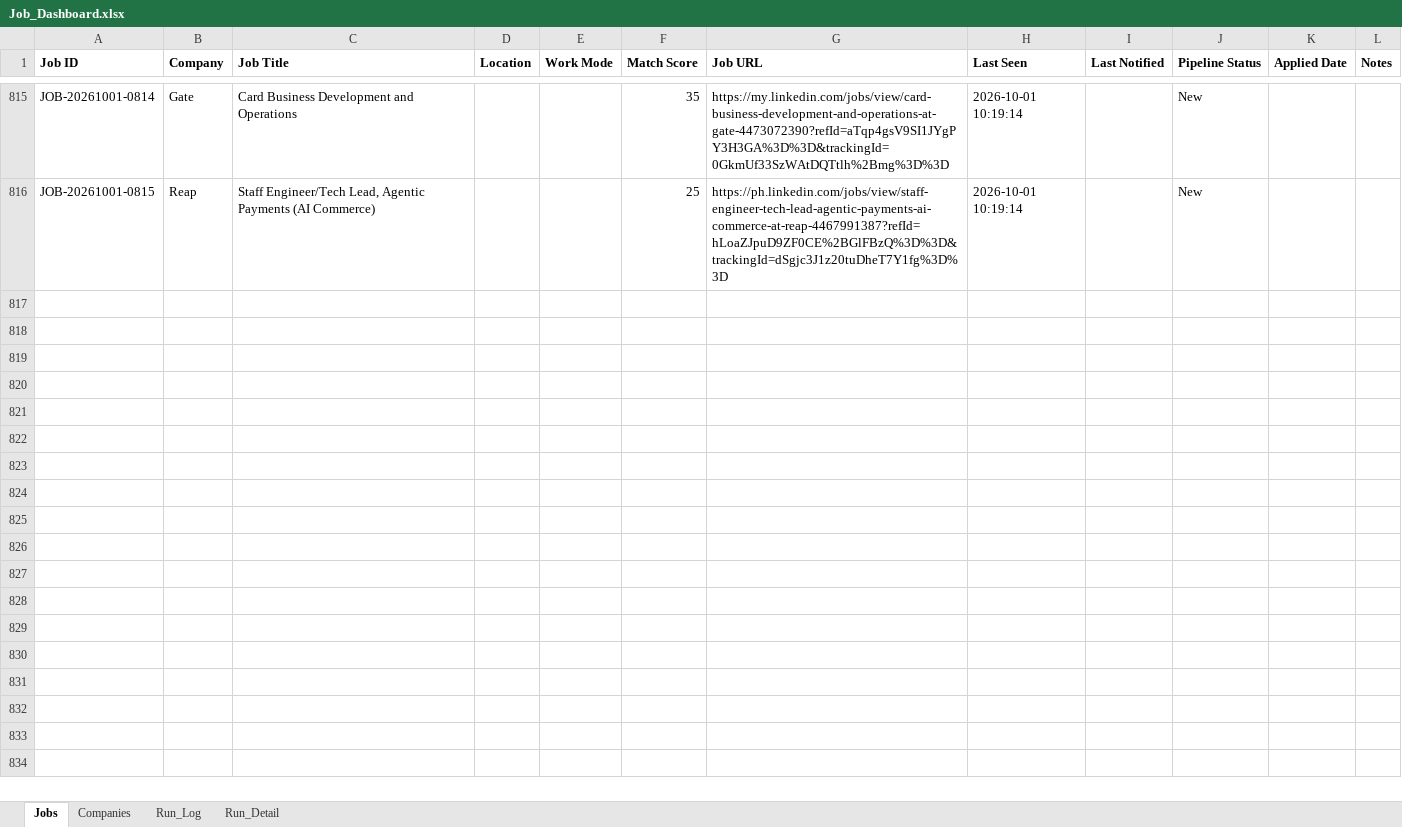
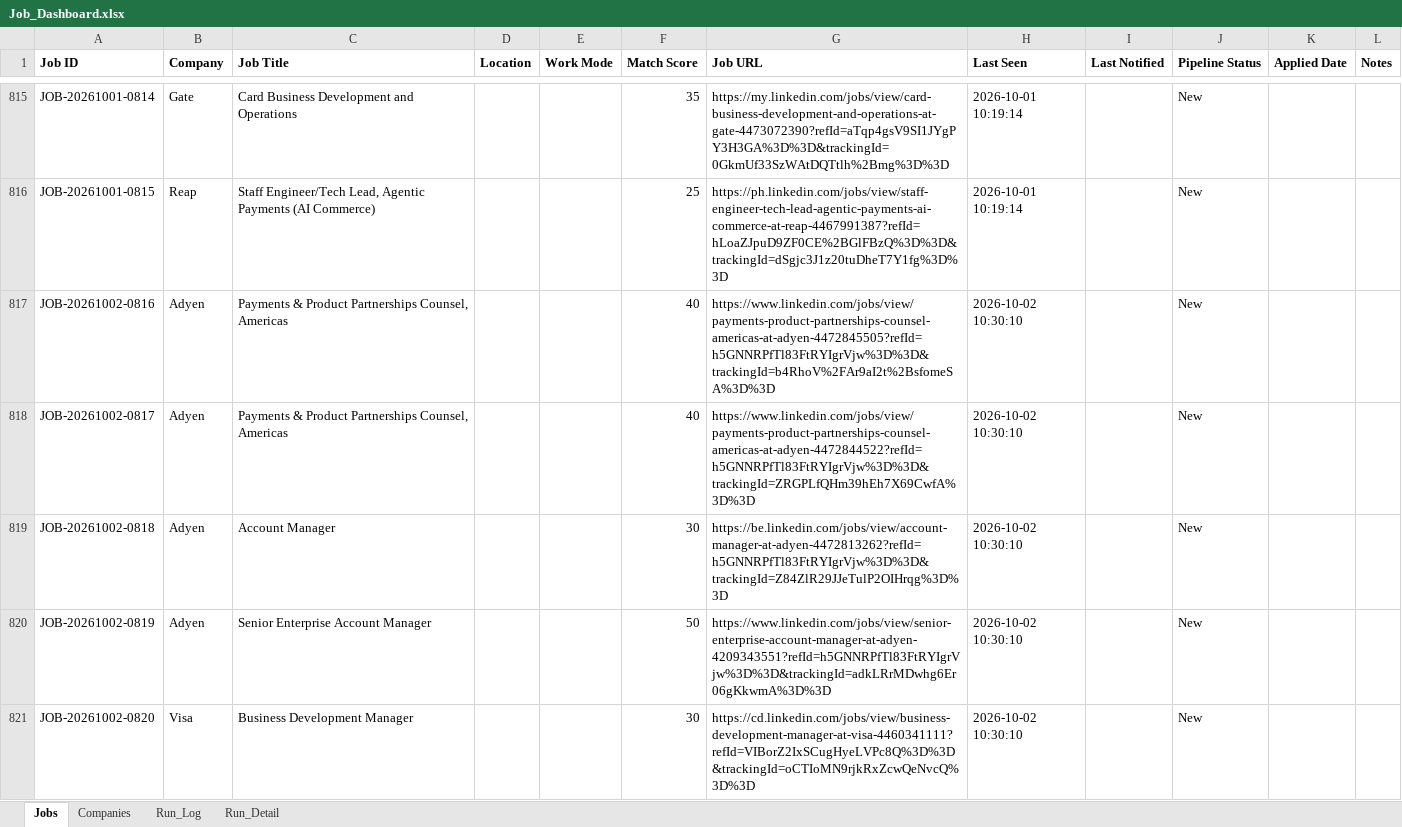
Before and after one commit to sabrinahan93-byte/PCIP, an Excel workbook: output/Job_Dashboard.xlsx, sheet Jobs, drawn as a sheet; only a part is shown, gaps mark what is left out; values as stored, in another font and other column widths than the file's, no borders; the diff covers the shown part only; the diff names each change by its address in the sheet, - before the commit and + after, or states it on an @@ line.

```diff
--- a/output/Job_Dashboard.xlsx (sheet Jobs)
+++ b/output/Job_Dashboard.xlsx (sheet Jobs)
+row 817: JOB-20261002-0816 | Adyen | Payments & Product Partnerships Counsel, Americas |  |  | 40 | https://www.linkedin.com/jobs/view/payments-product-partnerships-counsel-americas-at-adyen-4472845505?refId=h5GNNRPfTl83FtRYIgrVjw%3D%3D&trackingId=b4RhoV%2FAr9aI2t%2BsfomeSA%3D%3D | 2026-10-02 10:30:10 |  | New
+row 818: JOB-20261002-0817 | Adyen | Payments & Product Partnerships Counsel, Americas |  |  | 40 | https://www.linkedin.com/jobs/view/payments-product-partnerships-counsel-americas-at-adyen-4472844522?refId=h5GNNRPfTl83FtRYIgrVjw%3D%3D&trackingId=ZRGPLfQHm39hEh7X69CwfA%3D%3D | 2026-10-02 10:30:10 |  | New
+row 819: JOB-20261002-0818 | Adyen | Account Manager |  |  | 30 | https://be.linkedin.com/jobs/view/account-manager-at-adyen-4472813262?refId=h5GNNRPfTl83FtRYIgrVjw%3D%3D&trackingId=Z84ZlR29JJeTulP2OIHrqg%3D%3D | 2026-10-02 10:30:10 |  | New
+row 820: JOB-20261002-0819 | Adyen | Senior Enterprise Account Manager |  |  | 50 | https://www.linkedin.com/jobs/view/senior-enterprise-account-manager-at-adyen-4209343551?refId=h5GNNRPfTl83FtRYIgrVjw%3D%3D&trackingId=adkLRrMDwhg6Er06gKkwmA%3D%3D | 2026-10-02 10:30:10 |  | New
+row 821: JOB-20261002-0820 | Visa | Business Development Manager |  |  | 30 | https://cd.linkedin.com/jobs/view/business-development-manager-at-visa-4460341111?refId=VIBorZ2IxSCugHyeLVPc8Q%3D%3D&trackingId=oCTIoMN9rjkRxZcwQeNvcQ%3D%3D | 2026-10-02 10:30:10 |  | New
```
Also changed, not shown: 13 added rows and 48 edited cells elsewhere in this sheet, sheet Run_Detail, sheet Run_Log, 1 other file.
